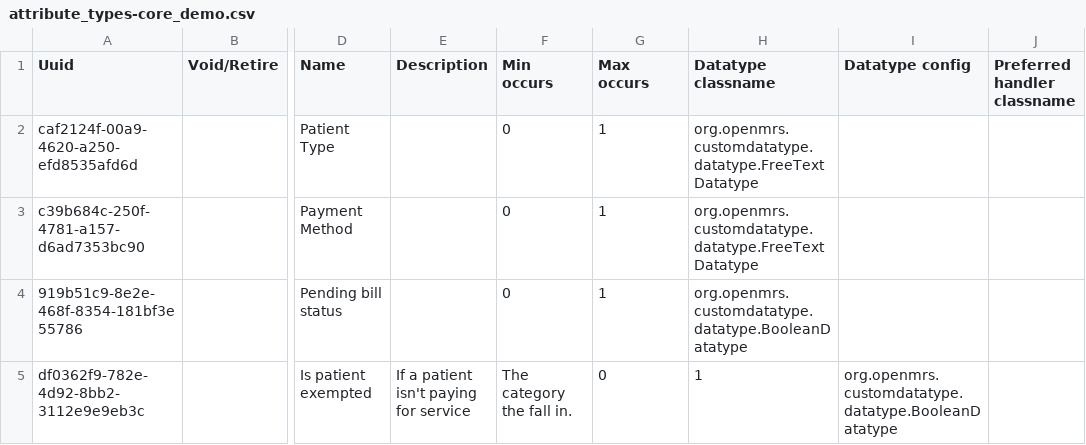
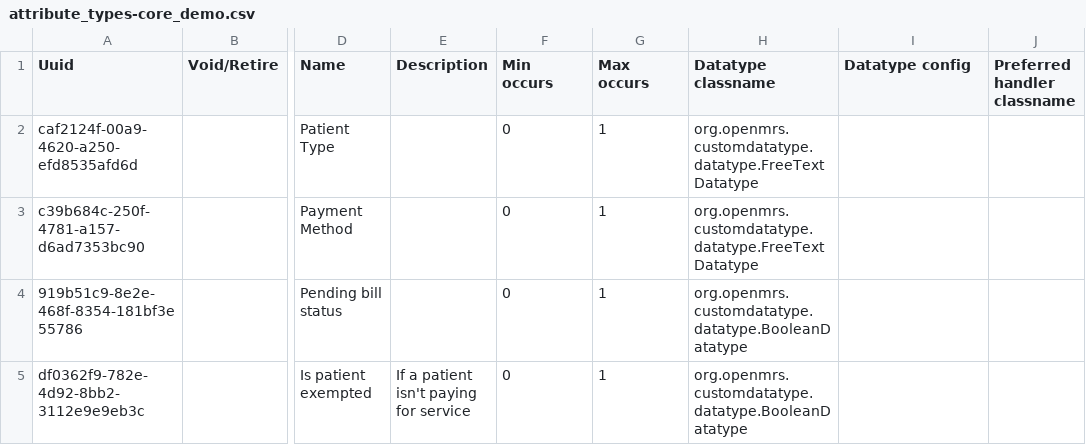
Before and after one commit to enyaencha/openmrs-config-kenyaemr, a CSV file: configuration/attributetypes/attribute_types-core_demo.csv, drawn as a sheet; only a part is shown, gaps mark what is left out; the diff names each change by its address in the sheet, - before the commit and + after, or states it on an @@ line.

Commit message:
Fix misplaced text on visit attribute (#371)

```diff
--- a/configuration/attributetypes/attribute_types-core_demo.csv
+++ b/configuration/attributetypes/attribute_types-core_demo.csv
-F5 (Min occurs): The category the fall in.
+F5 (Min occurs): 0
-G5 (Max occurs): 0
+G5 (Max occurs): 1
-H5 (Datatype classname): 1
+H5 (Datatype classname): org.openmrs.customdatatype.datatype.BooleanDatatype
-I5 (Datatype config): org.openmrs.customdatatype.datatype.BooleanDatatype
+I5 (Datatype config): (empty)
```
